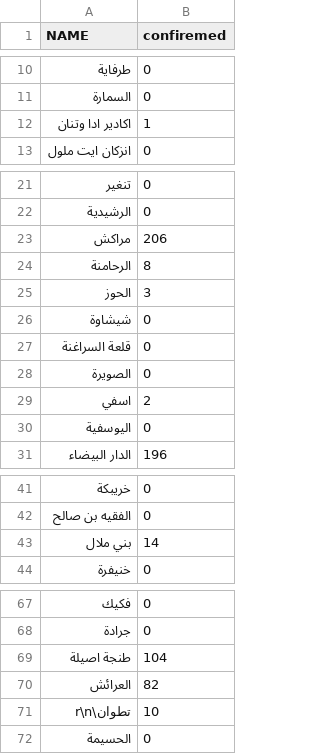
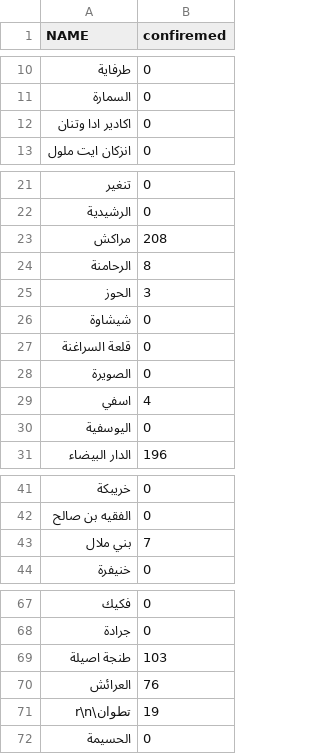
Before and after one commit to aitabin/covid-19-maroc, a CSV file: static/data/provinces.csv, drawn as a sheet; only a part is shown, gaps mark what is left out; the diff covers the shown part only.

```diff
--- a/static/data/provinces.csv
+++ b/static/data/provinces.csv
@@ -11,3 +11,3 @@
 "السمارة",0
-"اكادير ادا وتنان ",1
+"اكادير ادا وتنان ",0
 "انزكان ايت ملول",0
@@ -22,3 +22,3 @@
 "الرشيدية",0
-"مراكش",206
+"مراكش",208
 "الرحامنة",8
@@ -28,3 +28,3 @@
 "الصويرة",0
-"اسفي",2
+"اسفي",4
 "اليوسفية",0
@@ -42,3 +42,3 @@
 "الفقيه بن صالح",0
-"بني ملال",14
+"بني ملال",7
 "خنيفرة",0
@@ -68,5 +68,5 @@
 "جرادة",0
-"طنجة اصيلة",104
-"العرائش",82
-"تطوان\r\n",10
+"طنجة اصيلة",103
+"العرائش",76
+"تطوان\r\n",19
 "الحسيمة",0
```
Also changed, not shown: 1 edited cell elsewhere in this file, static/data/regions.csv, 10 other files.
